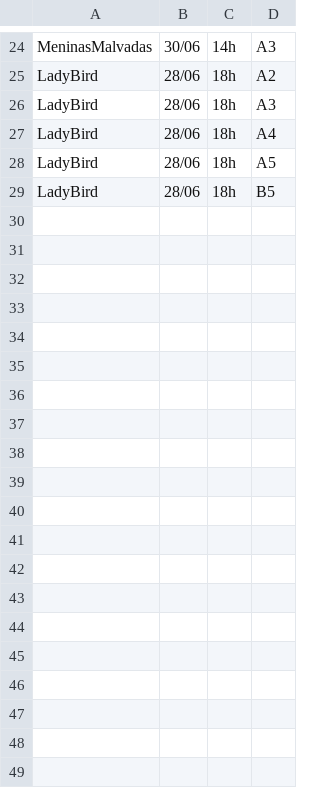
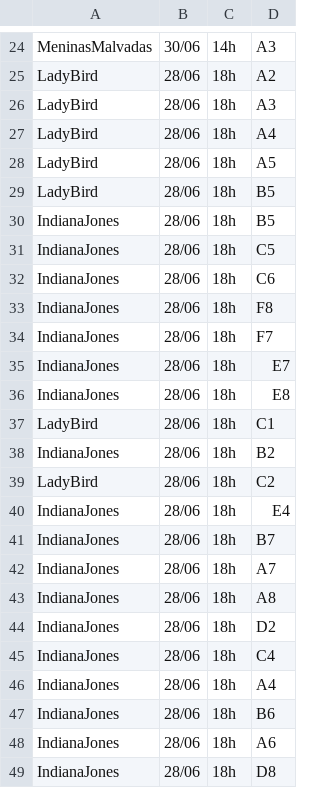
Before and after one commit to beatrizmo/ProjetoFinalMC322, a CSV file: CinemaToten/AssentosReservados.csv, drawn as a sheet; only a part is shown, gaps mark what is left out; the diff covers the shown part only; the diff names each change by its address in the sheet, - before the commit and + after, or states it on an @@ line.

```diff
--- a/CinemaToten/AssentosReservados.csv
+++ b/CinemaToten/AssentosReservados.csv
+row 30: IndianaJones | 28/06 | 18h | B5
+row 31: IndianaJones | 28/06 | 18h | C5
+row 32: IndianaJones | 28/06 | 18h | C6
+row 33: IndianaJones | 28/06 | 18h | F8
+row 34: IndianaJones | 28/06 | 18h | F7
+row 35: IndianaJones | 28/06 | 18h | E7
+row 36: IndianaJones | 28/06 | 18h | E8
+row 37: LadyBird | 28/06 | 18h | C1
+row 38: IndianaJones | 28/06 | 18h | B2
+row 39: LadyBird | 28/06 | 18h | C2
+row 40: IndianaJones | 28/06 | 18h | E4
+row 41: IndianaJones | 28/06 | 18h | B7
+row 42: IndianaJones | 28/06 | 18h | A7
+row 43: IndianaJones | 28/06 | 18h | A8
+row 44: IndianaJones | 28/06 | 18h | D2
+row 45: IndianaJones | 28/06 | 18h | C4
+row 46: IndianaJones | 28/06 | 18h | A4
+row 47: IndianaJones | 28/06 | 18h | B6
+row 48: IndianaJones | 28/06 | 18h | A6
+row 49: IndianaJones | 28/06 | 18h | D8
```
Also changed, not shown: 22 added rows elsewhere in this file, 13 other files.
